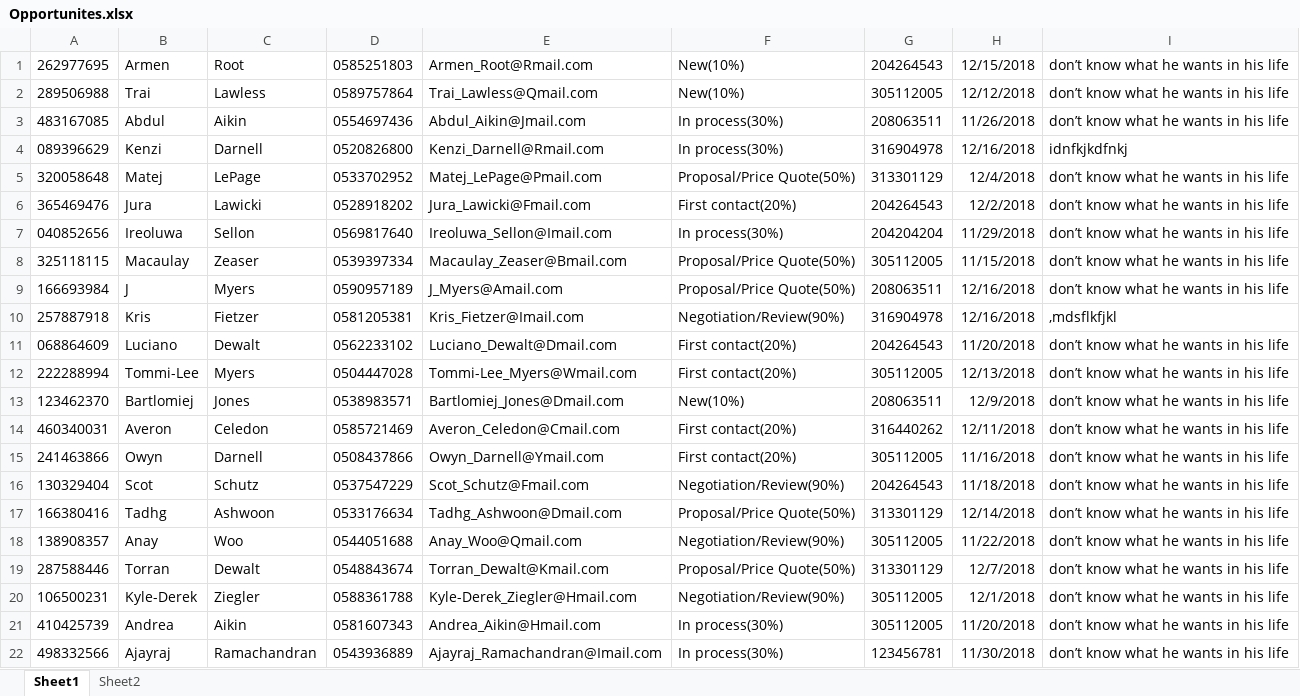
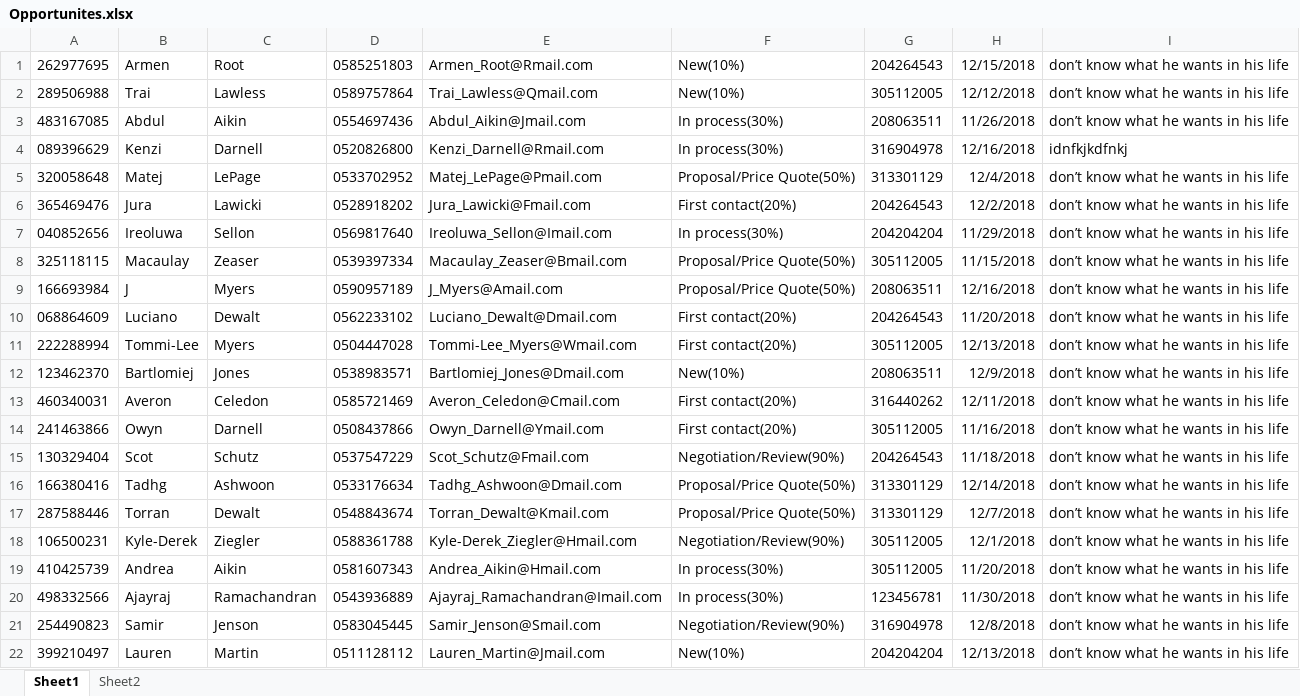
Before and after one commit to liatGolber/sales-opportunity-database-manager, an Excel workbook: project 8/bin/Debug/Opportunites.xlsx, sheet Sheet1, drawn as a sheet; only a part is shown; the shorter side is filled out with more unchanged rows; values as stored, in another font and other column widths than the file's, no borders; the diff names each change by its address in the sheet, - before the commit and + after, or states it on an @@ line.

Commit message:
History Support Update
I added an update that lets you view the opportunities that are in the history data base.

```diff
--- a/project 8/bin/Debug/Opportunites.xlsx (sheet Sheet1)
+++ b/project 8/bin/Debug/Opportunites.xlsx (sheet Sheet1)
-row 10: 257887918 | Kris | Fietzer | 0581205381 | Kris_Fietzer@Imail.com | Negotiation/Review(90%) | 316904978 | 12/16/2018 | ,mdsflkfjkl
-row 18: 138908357 | Anay | Woo | 0544051688 | Anay_Woo@Qmail.com | Negotiation/Review(90%) | 305112005 | 11/22/2018 | don’t know what he wants in his life
```
Also changed, not shown: sheet Sheet2, project 8/bin/Debug/History.xlsx, 17 other files.
